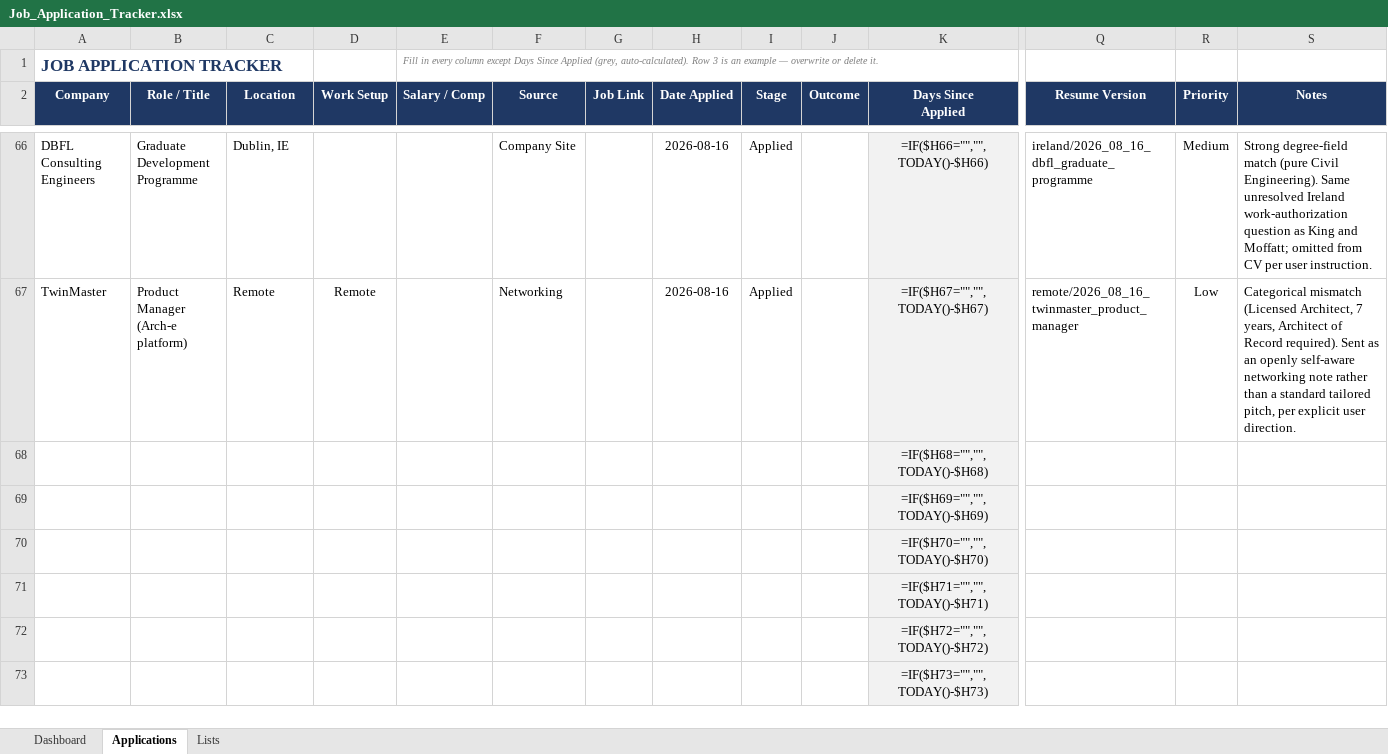
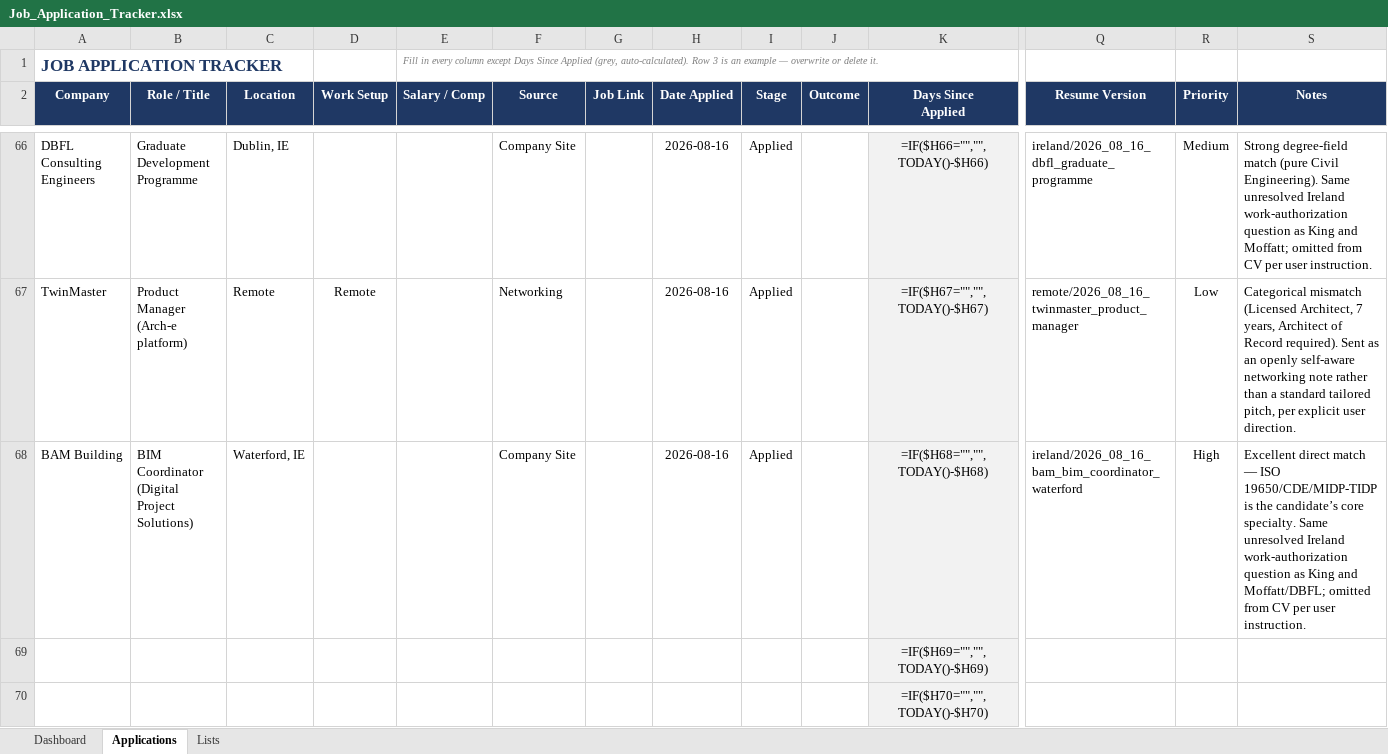
Before and after one commit to alfarseniko/resume_masters_bim, an Excel workbook: Job_Application_Tracker.xlsx, sheet Applications, drawn as a sheet; only a part is shown, gaps mark what is left out; the shorter side is filled out with more unchanged rows; values as stored, in another font and other column widths than the file's, no borders; formulas without a stored value are shown as written; conditional formats not drawn; removed rows and columns are numbered as before the commit, all else as after; rows hold the shown columns only; the diff names each change by its address in the sheet, - before the commit and + after, or states it on an @@ line.

Commit message:
Add BAM BIM Coordinator row to Job Application Tracker

```diff
--- a/Job_Application_Tracker.xlsx (sheet Applications)
+++ b/Job_Application_Tracker.xlsx (sheet Applications)
-row 68:  |  |  |  |  |  |  |  |  |  | =IF($H68="","",TODAY()-$H68)
+row 68: BAM Building | BIM Coordinator (Digital Project Solutions) | Waterford, IE |  |  | Company Site |  | 2026-08-16 | Applied |  | =IF($H68="","",TODAY()-$H68) | ireland/2026_08_16_bam_bim_coordinator_waterford | High | Excellent direct match — ISO 19650/CDE/MIDP-TIDP is the candidate’s core specialty. Same unresolved Ireland work-authorization question as King and Moffatt/DBFL; omitted from CV per user instruction.
```
